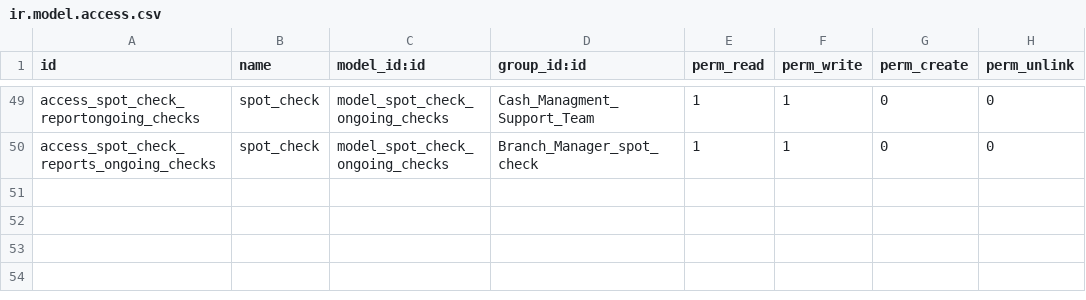
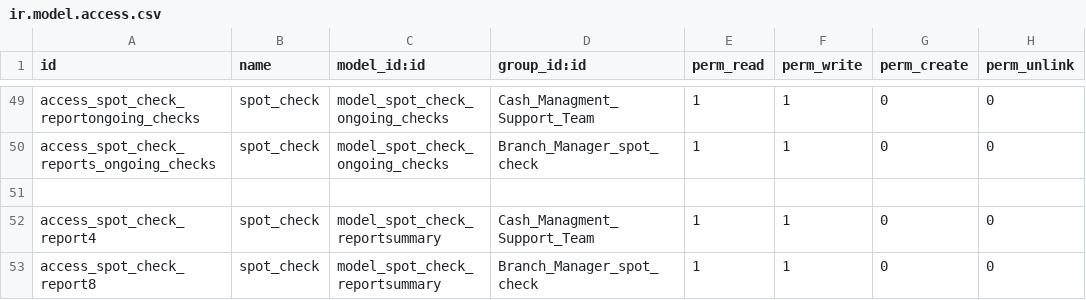
Before and after one commit to kluz116/spot_check, a CSV file: security/ir.model.access.csv, drawn as a sheet; only a part is shown, gaps mark what is left out.

Commit message:
include spot checks summary

```diff
--- a/security/ir.model.access.csv
+++ b/security/ir.model.access.csv
@@ -50 +50,4 @@ access_spot_check_reportongoing_checks,spot_check,model_spot_check_ongoing_check
 access_spot_check_reports_ongoing_checks,spot_check,model_spot_check_ongoing_checks,Branch_Manager_spot_check,1,1,0,0
+
+access_spot_check_report4,spot_check,model_spot_check_reportsummary,Cash_Managment_Support_Team,1,1,0,0
+access_spot_check_report8,spot_check,model_spot_check_reportsummary,Branch_Manager_spot_check,1,1,0,0
```
Also changed, not shown: 4 other files.
